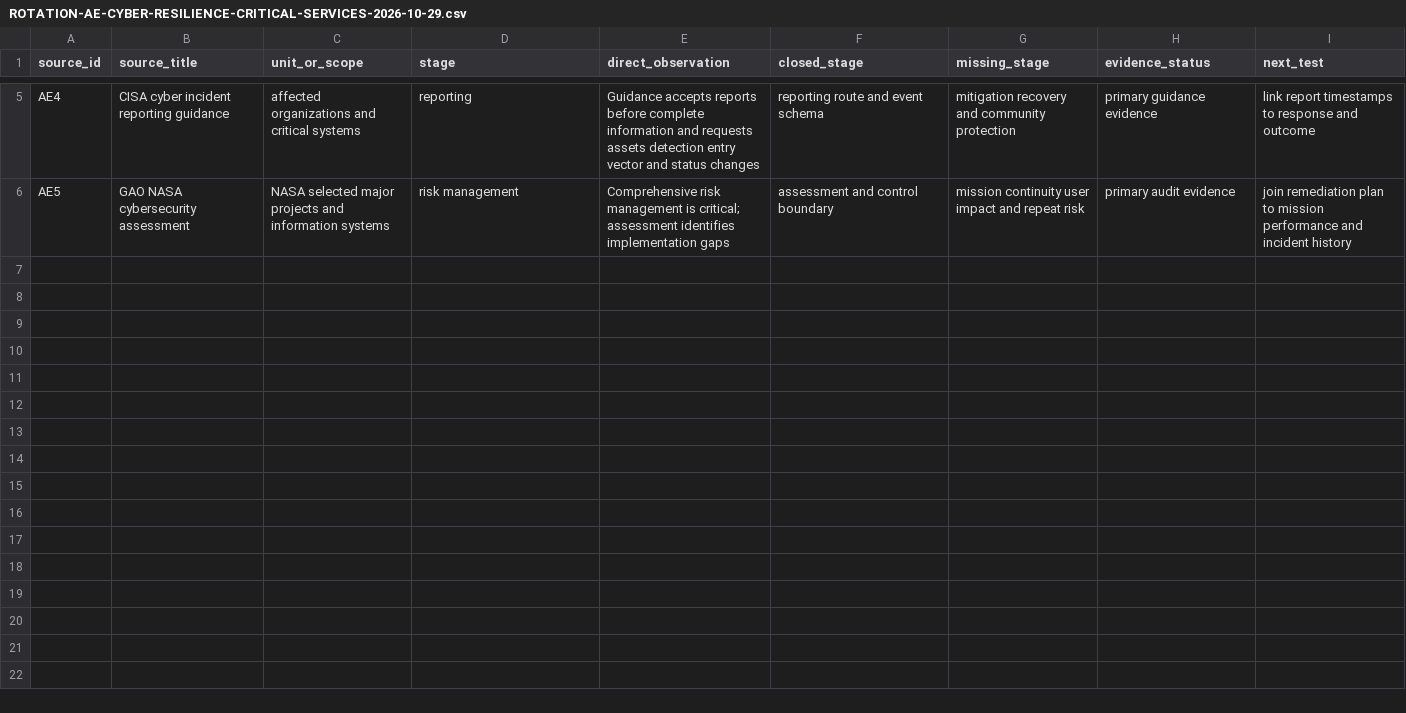
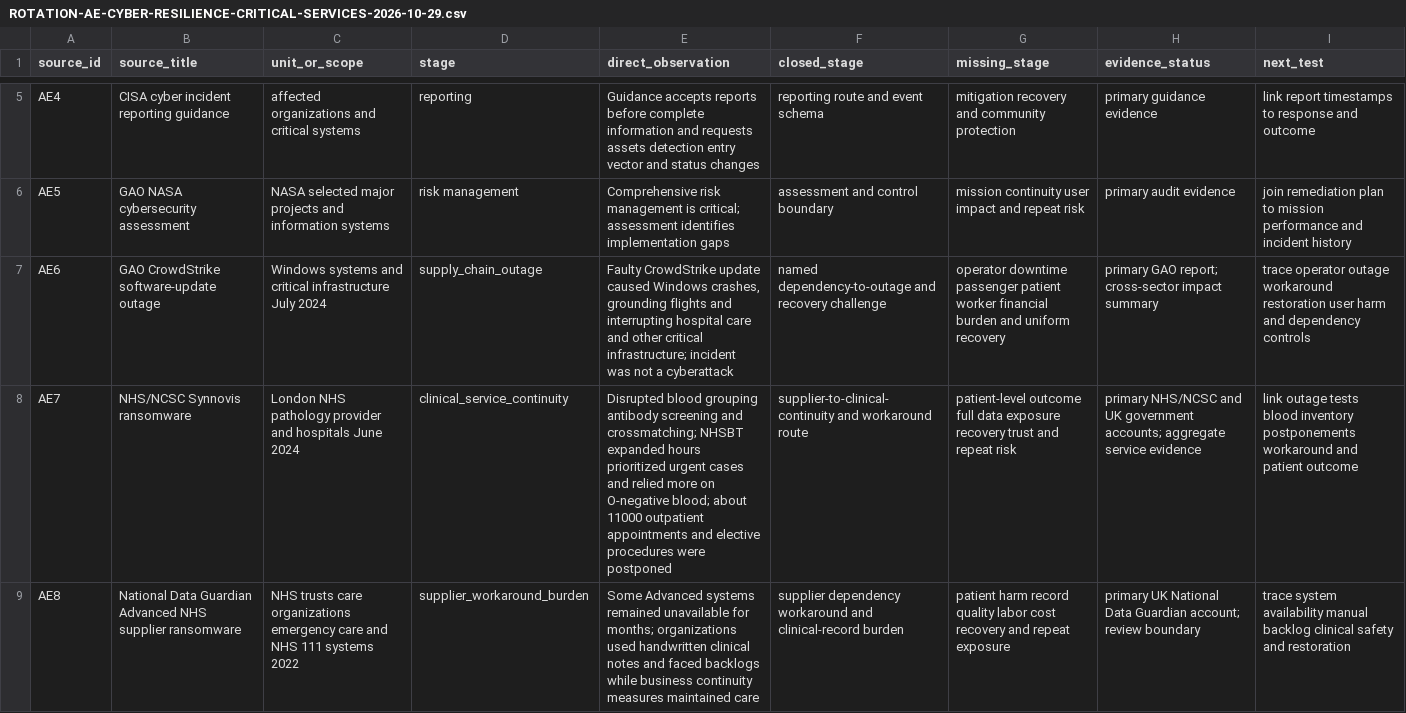
Before and after one commit to mehtama1234/cultural-geopolitical-theme-mining, a CSV file: analysis/ROTATION-AE-CYBER-RESILIENCE-CRITICAL-SERVICES-2026-10-29.csv, drawn as a sheet; only a part is shown, gaps mark what is left out; the diff covers the shown part only; the diff names each change by its address in the sheet, - before the commit and + after, or states it on an @@ line.

Commit message:
Add cyber resilience service cases

```diff
--- a/analysis/ROTATION-AE-CYBER-RESILIENCE-CRITICAL-SERVICES-2026-10-29.csv
+++ b/analysis/ROTATION-AE-CYBER-RESILIENCE-CRITICAL-SERVICES-2026-10-29.csv
+row 7: AE6 | GAO CrowdStrike software-update outage | Windows systems and critical infrastructure July 2024 | supply_chain_outage | Faulty CrowdStrike update caused Windows crashes, grounding flights and interrupting hospital care and other critical infrastructure; incident was not a cyberattack | named dependency-to-outage and recovery challenge | operator downtime passenger patient worker financial burden and uniform recovery | primary GAO report; cross-sector impact summary | trace operator outage workaround restoration user harm and dependency controls
+row 8: AE7 | NHS/NCSC Synnovis ransomware | London NHS pathology provider and hospitals June 2024 | clinical_service_continuity | Disrupted blood grouping antibody screening and crossmatching; NHSBT expanded hours prioritized urgent cases and relied more on O-negative blood; about 11000 outpatient appointments and elective procedures were postponed | supplier-to-clinical-continuity and workaround route | patient-level outcome full data exposure recovery trust and repeat risk | primary NHS/NCSC and UK government accounts; aggregate service evidence | link outage tests blood inventory postponements workaround and patient outcome
+row 9: AE8 | National Data Guardian Advanced NHS supplier ransomware | NHS trusts care organizations emergency care and NHS 111 systems 2022 | supplier_workaround_burden | Some Advanced systems remained unavailable for months; organizations used handwritten clinical notes and faced backlogs while business continuity measures maintained care | supplier dependency workaround and clinical-record burden | patient harm record quality labor cost recovery and repeat exposure | primary UK National Data Guardian account; review boundary | trace system availability manual backlog clinical safety and restoration
```
Also changed, not shown: 2 added rows elsewhere in this file, 3 other files.
